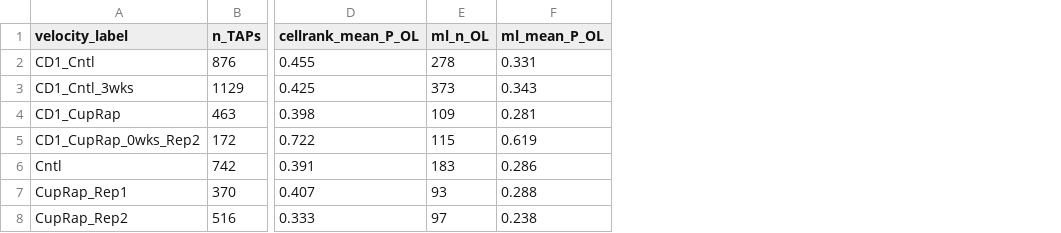
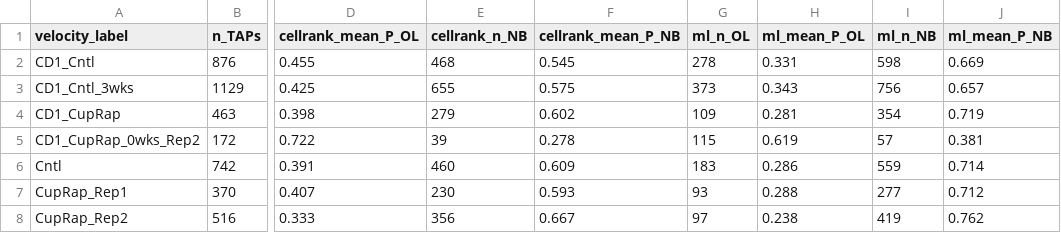
Before and after one commit to Igfbpl1/nsc-vsvz-classification, a CSV file: outputs/tap_fate_per_condition.csv, drawn as a sheet; only a part is shown, gaps mark what is left out; the diff names each change by its address in the sheet, - before the commit and + after, or states it on an @@ line.

```diff
--- a/outputs/tap_fate_per_condition.csv
+++ b/outputs/tap_fate_per_condition.csv
+column E (cellrank_n_NB), rows 2-8: 468 | 655 | 279 | 39 | 460 | 230 | 356
+column F (cellrank_mean_P_NB), rows 2-8: 0.545 | 0.575 | 0.602 | 0.278 | 0.609 | 0.593 | 0.667
+column I (ml_n_NB), rows 2-8: 598 | 756 | 354 | 57 | 559 | 277 | 419
+column J (ml_mean_P_NB), rows 2-8: 0.669 | 0.657 | 0.719 | 0.381 | 0.714 | 0.712 | 0.762
```
Also changed, not shown: 2 other files.
